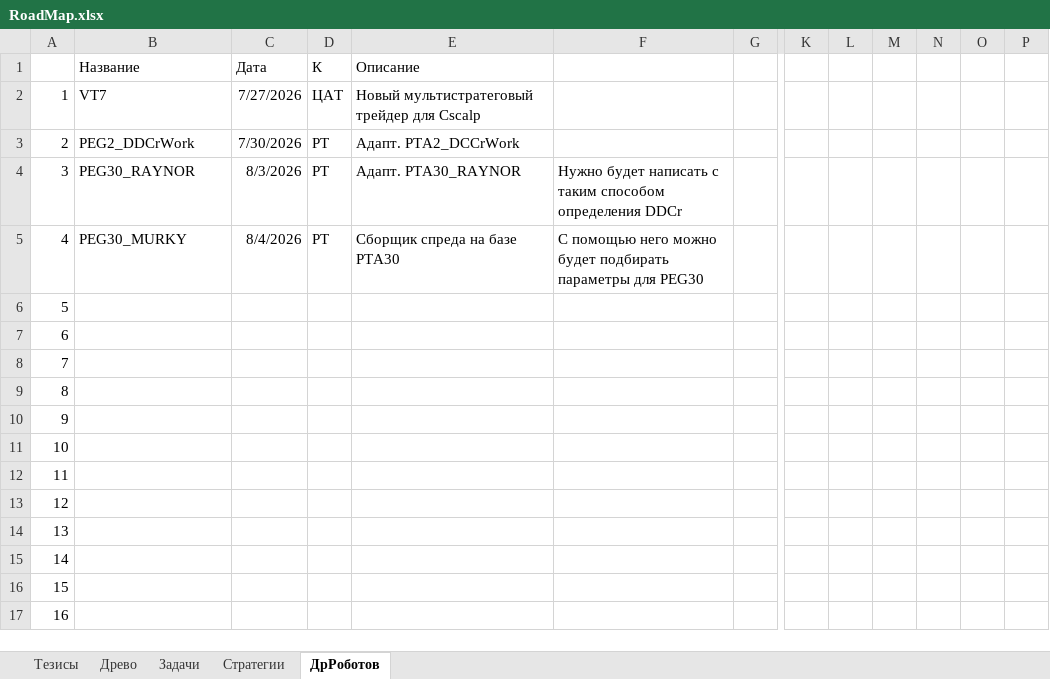
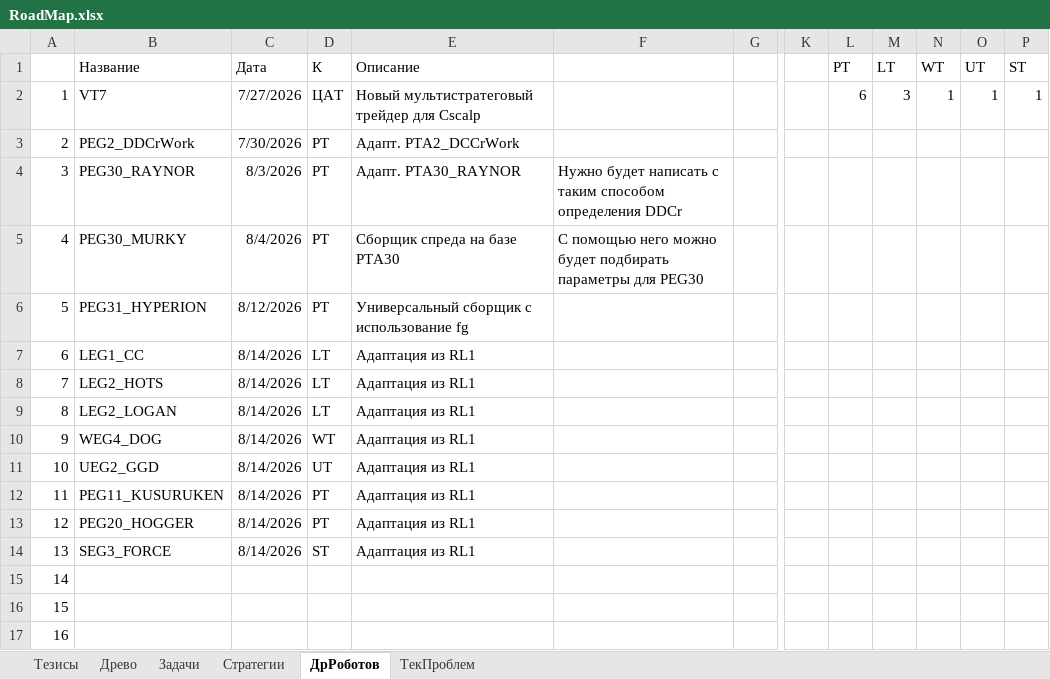
Before and after one commit to Anubis1Good/RichLaughter3, an Excel workbook: __docs/RoadMap.xlsx, sheet ДрРоботов, drawn as a sheet; only a part is shown, gaps mark what is left out; values as stored, in another font and other column widths than the file's, no borders; removed rows and columns are numbered as before the commit, all else as after; rows hold the shown columns only; the diff names each change by its address in the sheet, - before the commit and + after, or states it on an @@ line.

```diff
--- a/__docs/RoadMap.xlsx (sheet ДрРоботов)
+++ b/__docs/RoadMap.xlsx (sheet ДрРоботов)
+sheet tab: ТекПроблем
-row 1:  | Название | Дата | К | Описание
+row 1:  | Название | Дата | К | Описание |  |  |  | PT | LT | WT | UT | ST
-L2: (empty)
+L2: 6
-M2: (empty)
+M2: 3
-N2: (empty)
+N2: 1
-O2: (empty)
+O2: 1
-P2: (empty)
+P2: 1
-B6: (empty)
+B6: PEG31_HYPERION
-C6: (empty)
+C6: 8/12/2026
-D6: (empty)
+D6: PT
-E6: (empty)
+E6: Универсальный сборщик с использование fg
-B7: (empty)
+B7: LEG1_CC
-C7:C14: (empty)
+C7:C14: 8/14/2026
-D7:D9: (empty)
+D7:D9: LT
-E7:E14: (empty)
+E7:E14: Адаптация из RL1
-B8: (empty)
+B8: LEG2_HOTS
-B9: (empty)
+B9: LEG2_LOGAN
-B10: (empty)
+B10: WEG4_DOG
-D10: (empty)
+D10: WT
-B11: (empty)
+B11: UEG2_GGD
-D11: (empty)
+D11: UT
-B12: (empty)
+B12: PEG11_KUSURUKEN
-D12:D13: (empty)
+D12:D13: PT
-B13: (empty)
+B13: PEG20_HOGGER
-B14: (empty)
+B14: SEG3_FORCE
-D14: (empty)
+D14: ST
```
Also changed, not shown: 15 other files.
